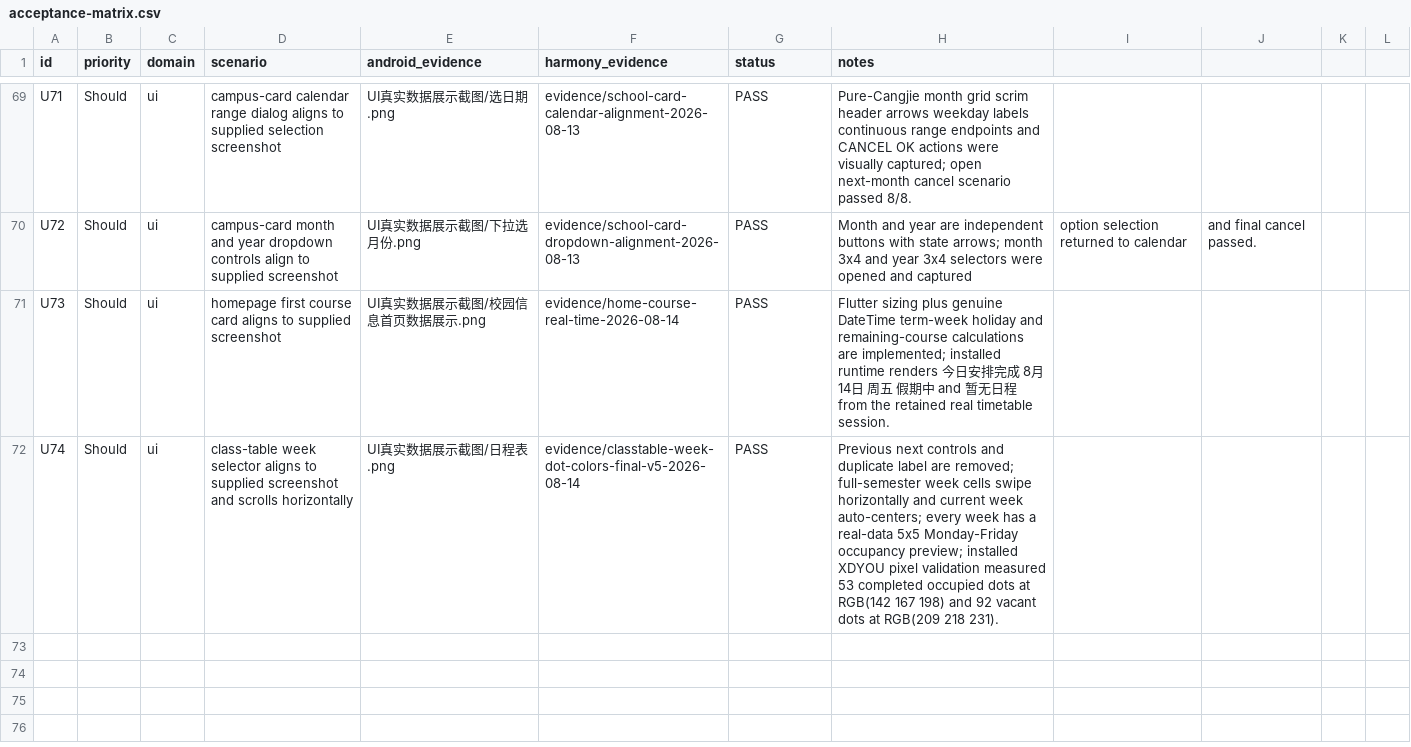
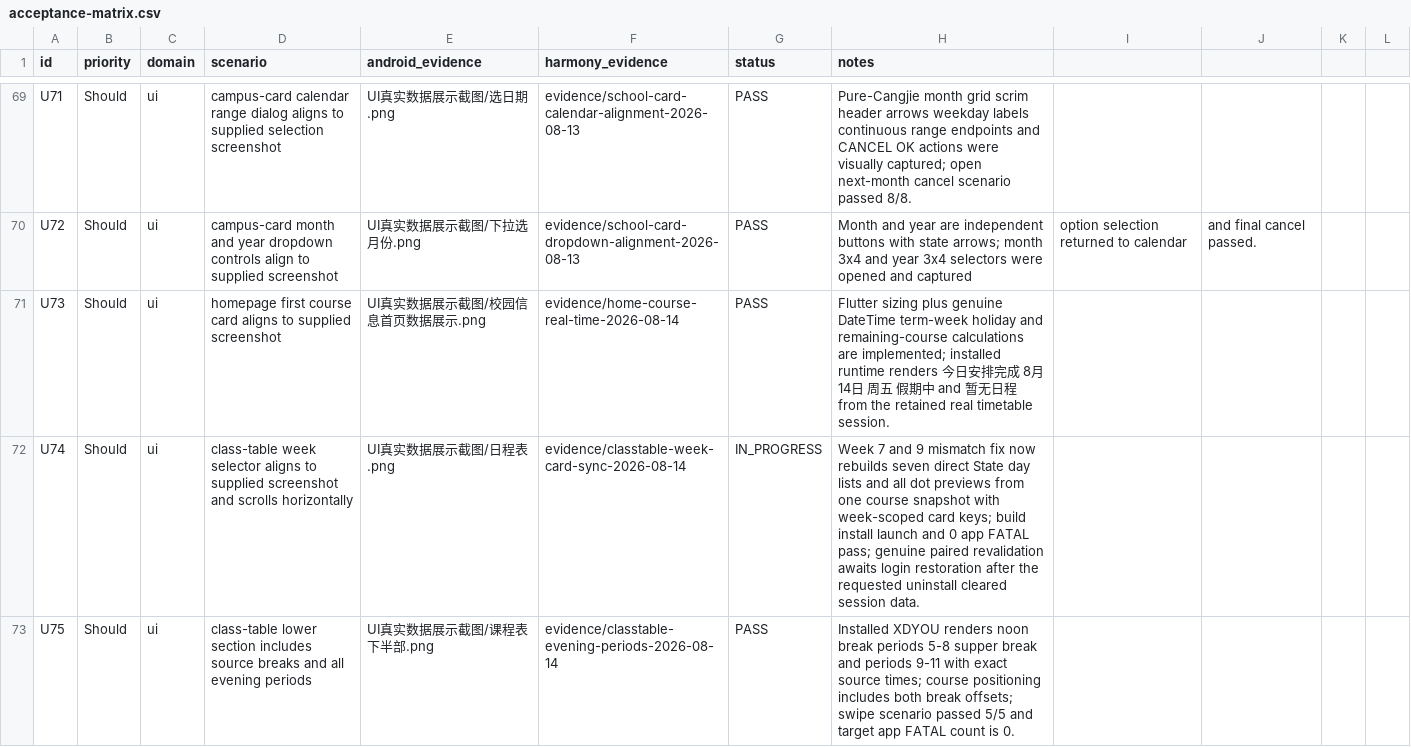
Before and after one commit to phphub123/xdyou, a CSV file: acceptance/acceptance-matrix.csv, drawn as a sheet; only a part is shown, gaps mark what is left out.

```diff
--- a/acceptance/acceptance-matrix.csv
+++ b/acceptance/acceptance-matrix.csv
@@ -71,2 +71,3 @@ U72,Should,ui,campus-card month and year dropdown controls align to supplied scr
 U73,Should,ui,homepage first course card aligns to supplied screenshot,UI真实数据展示截图/校园信息首页数据展示.png,evidence/home-course-real-time-2026-08-14,PASS,Flutter sizing plus genuine DateTime term-week holiday and remaining-course calculations are implemented; installed runtime renders 今日安排完成 8月14日 周五 假期中 and 暂无日程 from the retained real timetable session.
-U74,Should,ui,class-table week selector aligns to supplied screenshot and scrolls horizontally,UI真实数据展示截图/日程表.png,evidence/classtable-week-dot-colors-final-v5-2026-08-14,PASS,Previous next controls and duplicate label are removed; full-semester week cells swipe horizontally and current week auto-centers; every week has a real-data 5x5 Monday-Friday occupancy preview; installed XDYOU pixel validation measured 53 completed occupied dots at RGB(142 167 198) and 92 vacant dots at RGB(209 218 231).
+U74,Should,ui,class-table week selector aligns to supplied screenshot and scrolls horizontally,UI真实数据展示截图/日程表.png,evidence/classtable-week-card-sync-2026-08-14,IN_PROGRESS,Week 7 and 9 mismatch fix now rebuilds seven direct State day lists and all dot previews from one course snapshot with week-scoped card keys; build install launch and 0 app FATAL pass; genuine paired revalidation awaits login restoration after the requested uninstall cleared session data.
+U75,Should,ui,class-table lower section includes source breaks and all evening periods,UI真实数据展示截图/课程表下半部.png,evidence/classtable-evening-periods-2026-08-14,PASS,Installed XDYOU renders noon break periods 5-8 supper break and periods 9-11 with exact source times; course positioning includes both break offsets; swipe scenario passed 5/5 and target app FATAL count is 0.
```
Also changed, not shown: 3 other files.
